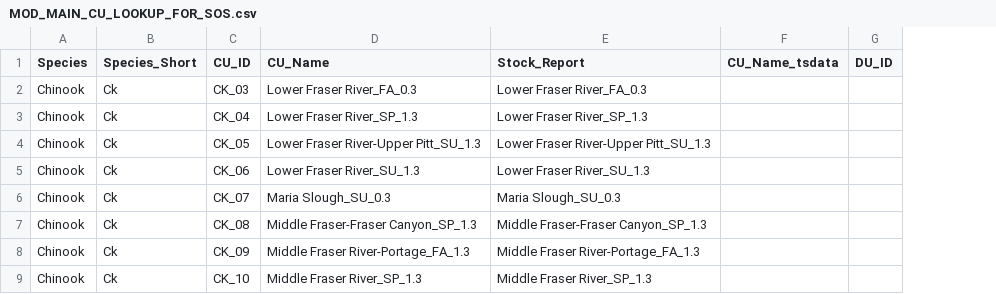
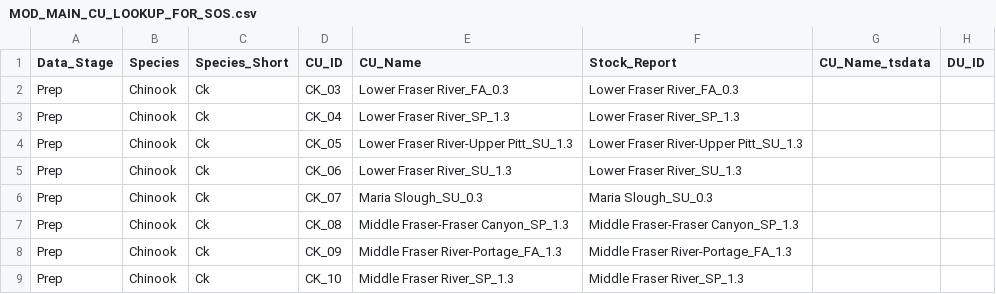
Before and after one commit to SOLV-Code/Scanner-Data-Processing, a CSV file: DATA_LOOKUP_FILES/MOD_MAIN_CU_LOOKUP_FOR_SOS.csv, drawn as a sheet; only a part is shown; the diff names each change by its address in the sheet, - before the commit and + after, or states it on an @@ line.

Commit message:
Created data classification variable

```diff
--- a/DATA_LOOKUP_FILES/MOD_MAIN_CU_LOOKUP_FOR_SOS.csv
+++ b/DATA_LOOKUP_FILES/MOD_MAIN_CU_LOOKUP_FOR_SOS.csv
+column A (Data_Stage), rows 2-9: all Prep
```
